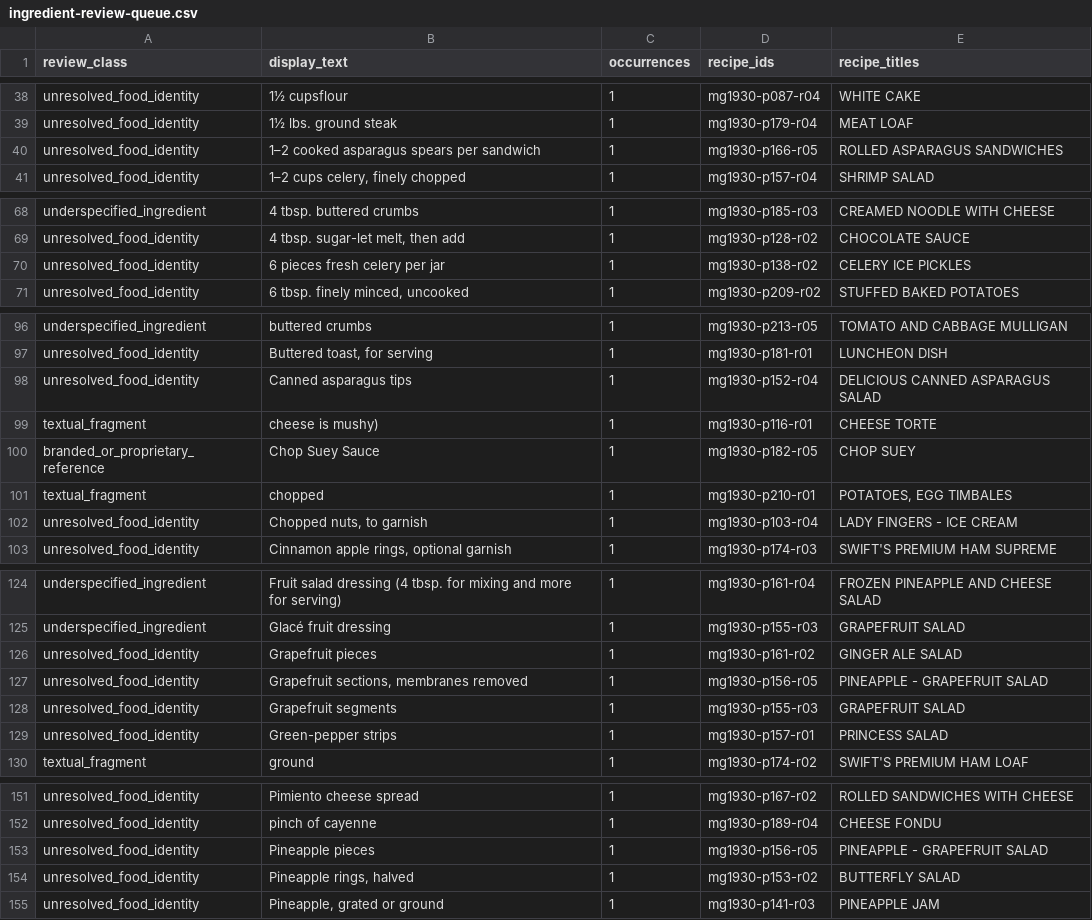
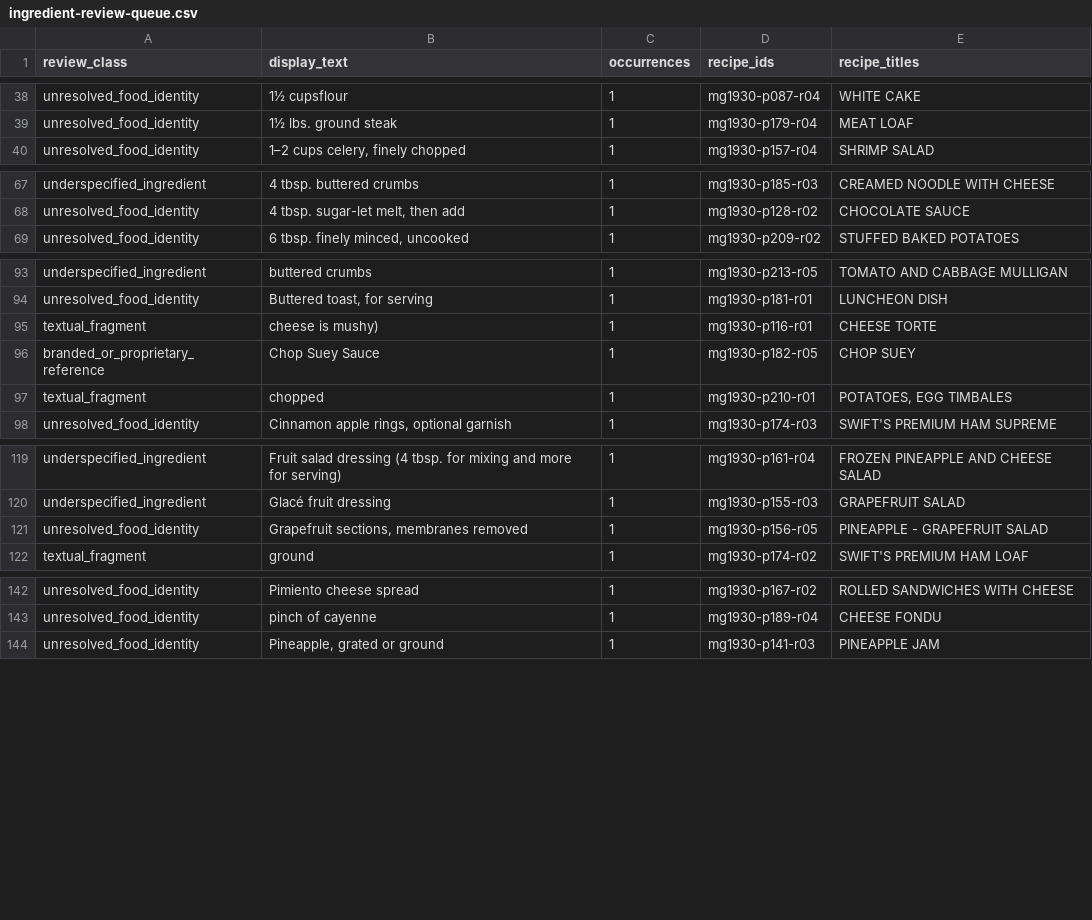
Before and after one commit to ShootPara/fcc-cook-book-1930, a CSV file: reports/ingredient-review-queue.csv, drawn as a sheet; only a part is shown, gaps mark what is left out; the diff covers the shown part only; the diff names each change by its address in the sheet, - before the commit and + after, or states it on an @@ line.

Commit message:
Normalize additional ingredient descriptors

```diff
--- a/reports/ingredient-review-queue.csv
+++ b/reports/ingredient-review-queue.csv
-row 40: unresolved_food_identity | 1–2 cooked asparagus spears per sandwich | 1 | mg1930-p166-r05 | ROLLED ASPARAGUS SANDWICHES
-row 70: unresolved_food_identity | 6 pieces fresh celery per jar | 1 | mg1930-p138-r02 | CELERY ICE PICKLES
-row 98: unresolved_food_identity | Canned asparagus tips | 1 | mg1930-p152-r04 | DELICIOUS CANNED ASPARAGUS SALAD
-row 102: unresolved_food_identity | Chopped nuts, to garnish | 1 | mg1930-p103-r04 | LADY FINGERS - ICE CREAM
-row 126: unresolved_food_identity | Grapefruit pieces | 1 | mg1930-p161-r02 | GINGER ALE SALAD
-row 128: unresolved_food_identity | Grapefruit segments | 1 | mg1930-p155-r03 | GRAPEFRUIT SALAD
-row 129: unresolved_food_identity | Green-pepper strips | 1 | mg1930-p157-r01 | PRINCESS SALAD
-row 153: unresolved_food_identity | Pineapple pieces | 1 | mg1930-p156-r05 | PINEAPPLE - GRAPEFRUIT SALAD
-row 154: unresolved_food_identity | Pineapple rings, halved | 1 | mg1930-p153-r02 | BUTTERFLY SALAD
```
Also changed, not shown: 3 removed rows elsewhere in this file, 5 other files.
